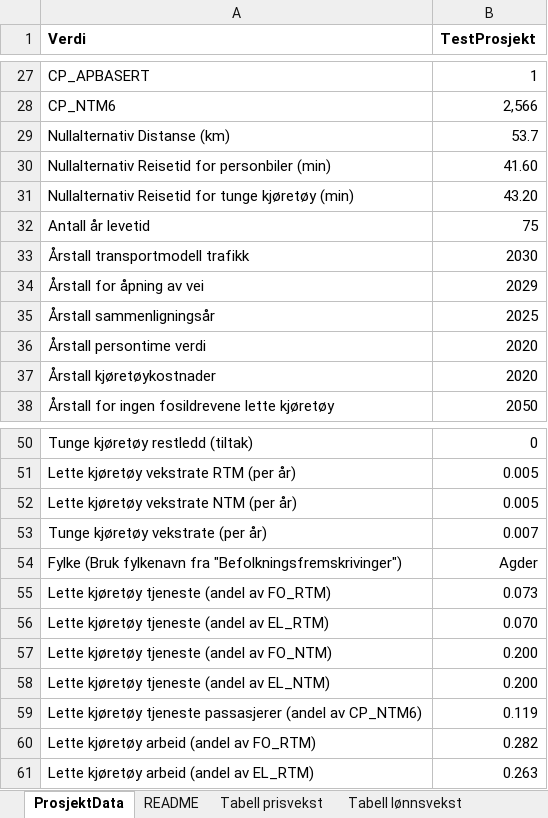
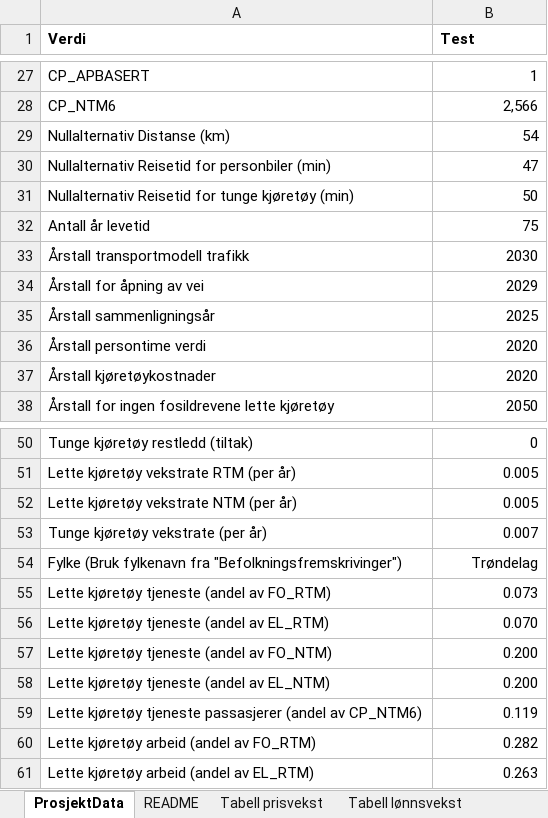
Before and after one commit to JohanWidding/JKS_modell, an Excel workbook: data/Prosjekter.xlsx, sheet ProsjektData, drawn as a sheet; only a part is shown, gaps mark what is left out; values as stored, in another font and other column widths than the file's, no borders; the diff names each change by its address in the sheet, - before the commit and + after, or states it on an @@ line.

```diff
--- a/data/Prosjekter.xlsx (sheet ProsjektData)
+++ b/data/Prosjekter.xlsx (sheet ProsjektData)
-B1: TestProsjekt
+B1: Test
-B29 (Test): 53.7
+B29 (Test): 54
-B30 (Test): 41.60
+B30 (Test): 47
-B31 (Test): 43.20
+B31 (Test): 50
-B54 (Test): Agder
+B54 (Test): Trøndelag
```
Also changed, not shown: sheet bef. til trafikk, 9 other files.
